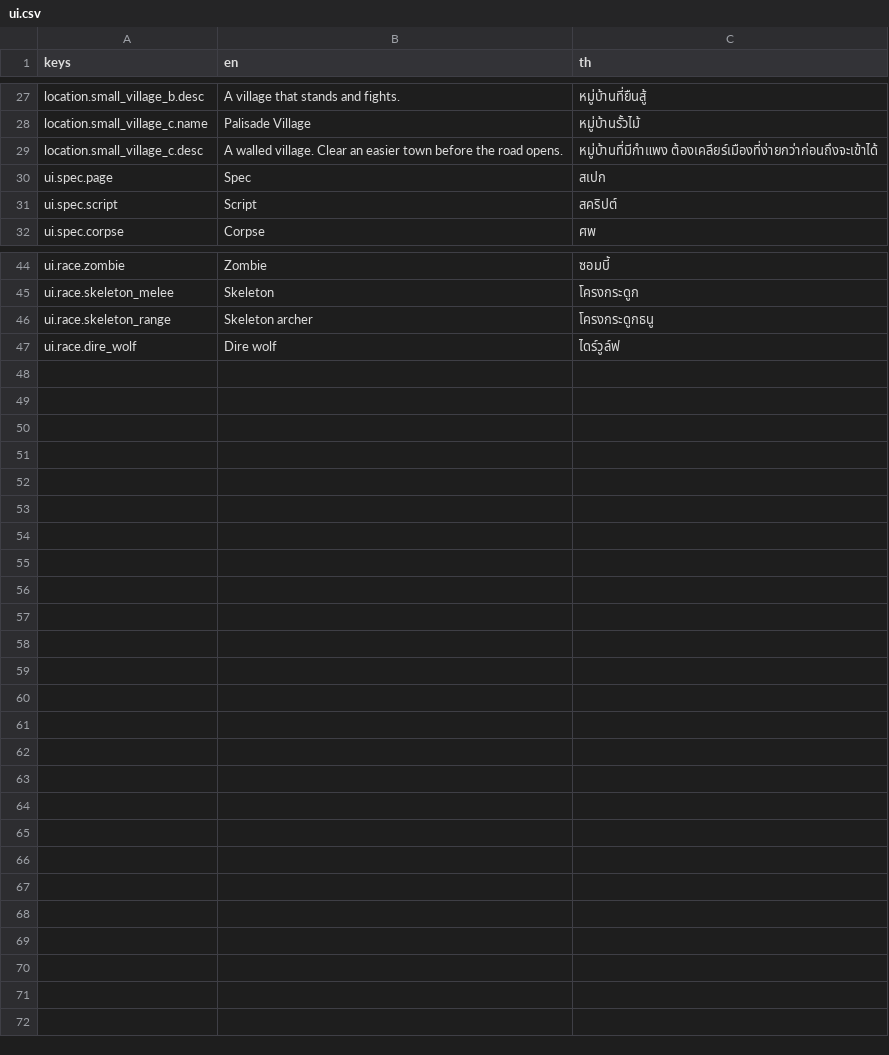
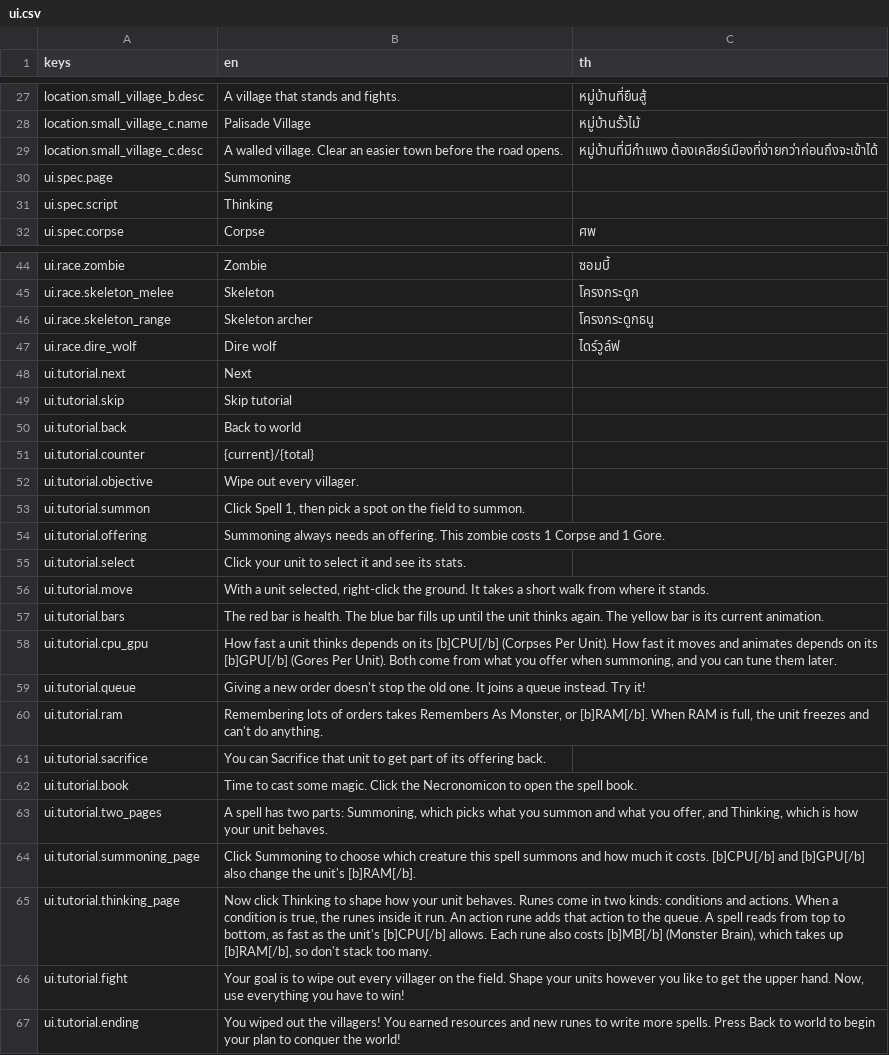
Before and after one commit to slost/thj-2026, a CSV file: contents/translations/ui.csv, drawn as a sheet; only a part is shown, gaps mark what is left out.

```diff
--- a/contents/translations/ui.csv
+++ b/contents/translations/ui.csv
@@ -29,4 +29,4 @@ location.small_village_c.name,Palisade Village,หมู่บ้านรั้
 location.small_village_c.desc,A walled village. Clear an easier town before the road opens.,หมู่บ้านที่มีกำแพง ต้องเคลียร์เมืองที่ง่ายกว่าก่อนถึงจะเข้าได้
-ui.spec.page,Spec,สเปก
-ui.spec.script,Script,สคริปต์
+ui.spec.page,Summoning,
+ui.spec.script,Thinking,
 ui.spec.corpse,Corpse,ศพ
@@ -47 +47,21 @@ ui.race.skeleton_range,Skeleton archer,โครงกระดูกธนู
 ui.race.dire_wolf,Dire wolf,ไดร์วูล์ฟ
+ui.tutorial.next,Next,
+ui.tutorial.skip,Skip tutorial,
+ui.tutorial.back,Back to world,
+ui.tutorial.counter,{current}/{total},
+ui.tutorial.objective,Wipe out every villager.,
+ui.tutorial.summon,"Click Spell 1, then pick a spot on the field to summon.",
+ui.tutorial.offering,Summoning always needs an offering. This zombie costs 1 Corpse and 1 Gore.,
+ui.tutorial.select,Click your unit to select it and see its stats.,
+ui.tutorial.move,"With a unit selected, right-click the ground. It takes a short walk from where it stands.",
+ui.tutorial.bars,The red bar is health. The blue bar fills up until the unit thinks again. The yellow bar is its current animation.,
+ui.tutorial.cpu_gpu,"How fast a unit thinks depends on its [b]CPU[/b] (Corpses Per Unit). How fast it moves and animates depends on its [b]GPU[/b] (Gores Per Unit). Both come from what you offer when summoning, and you can tune them later.",
+ui.tutorial.queue,Giving a new order doesn't stop the old one. It joins a queue instead. Try it!,
+ui.tutorial.ram,"Remembering lots of orders takes Remembers As Monster, or [b]RAM[/b]. When RAM is full, the unit freezes and can't do anything.",
+ui.tutorial.sacrifice,You can Sacrifice that unit to get part of its offering back.,
+ui.tutorial.book,Time to cast some magic. Click the Necronomicon to open the spell book.,
+ui.tutorial.two_pages,"A spell has two parts: Summoning, which picks what you summon and what you offer, and Thinking, which is how your unit behaves.",
+ui.tutorial.summoning_page,Click Summoning to choose which creature this spell summons and how much it costs. [b]CPU[/b] and [b]GPU[/b] also change the unit's [b]RAM[/b].,
+ui.tutorial.thinking_page,"Now click Thinking to shape how your unit behaves. Runes come in two kinds: conditions and actions. When a condition is true, the runes inside it run. An action rune adds that action to the queue. A spell reads from top to bottom, as fast as the unit's [b]CPU[/b] allows. Each rune also costs [b]MB[/b] (Monster Brain), which takes up [b]RAM[/b], so don't stack too many.",
+ui.tutorial.fight,"Your goal is to wipe out every villager on the field. Shape your units however you like to get the upper hand. Now, use everything you have to win!",
+ui.tutorial.ending,You wiped out the villagers! You earned resources and new runes to write more spells. Press Back to world to begin your plan to conquer the world!,
```
Also changed, not shown: contents/translations/blocks.csv, 29 other files.
